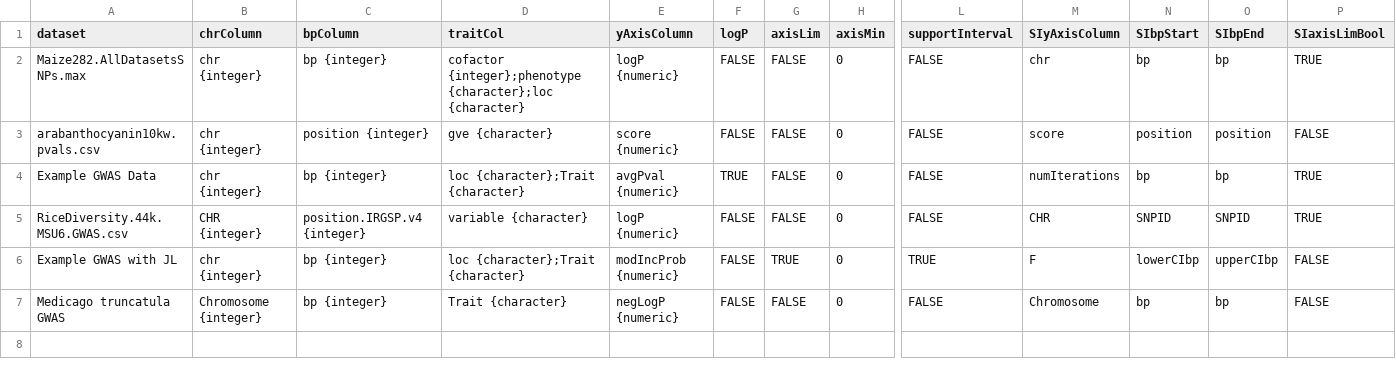
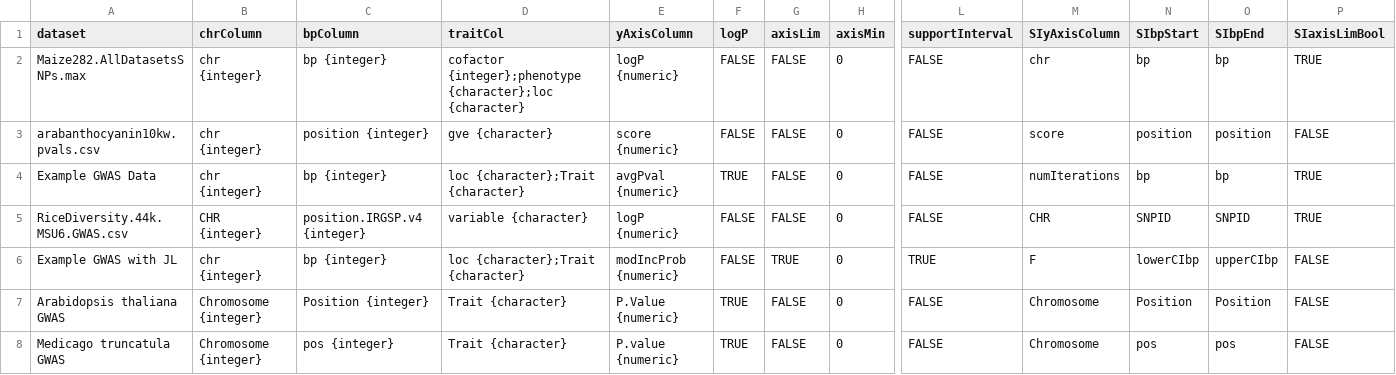
Before and after one commit to legumeinfo/ZBrowse, a CSV file: www/config/datasetProperties.csv, drawn as a sheet; only a part is shown, gaps mark what is left out; addresses are those after the commit; rows hold the shown columns only; the diff names each change by its address in the sheet, - before the commit and + after, or states it on an @@ line.

Commit message:
Add an Arabidopsis thaliana dataset with no associated GWAS data, allow both loading and appending GWAS data from local files, and correctly infer the organism and update the Manage tab settings when the user changes the dataset

```diff
--- a/www/config/datasetProperties.csv
+++ b/www/config/datasetProperties.csv
+row 7: Arabidopsis thaliana GWAS | Chromosome {integer} | Position {integer} | Trait {character} | P.Value {numeric} | TRUE | FALSE | 0 | FALSE | Chromosome | Position | Position | FALSE
-C8 (bpColumn): bp {integer}
+C8 (bpColumn): pos {integer}
-E8 (yAxisColumn): negLogP {numeric}
+E8 (yAxisColumn): P.value {numeric}
-F8 (logP): FALSE
+F8 (logP): TRUE
-N8 (SIbpStart): bp
+N8 (SIbpStart): pos
-O8 (SIbpEnd): bp
+O8 (SIbpEnd): pos
```
Also changed, not shown: 3 other files.
